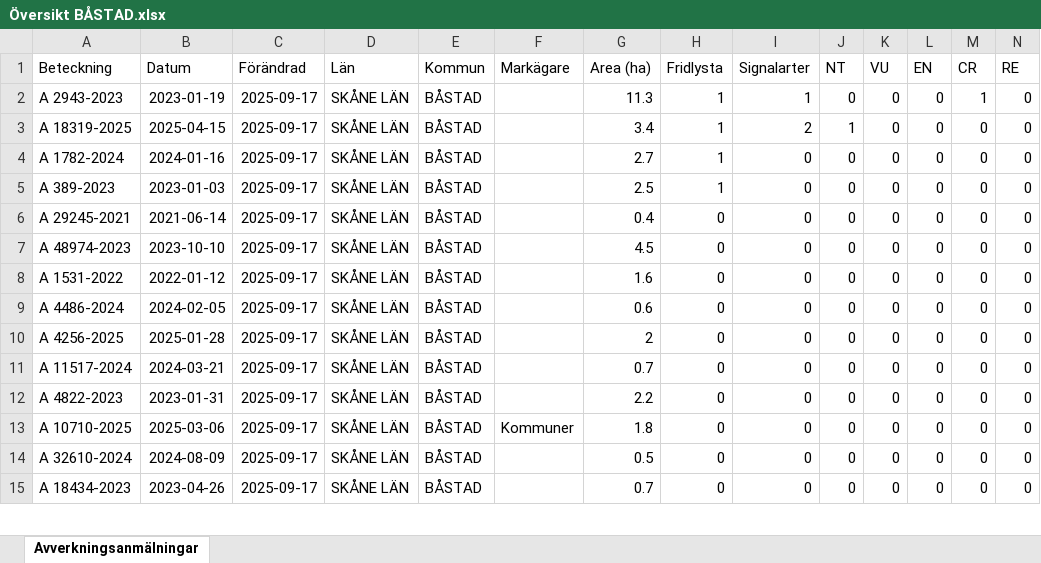
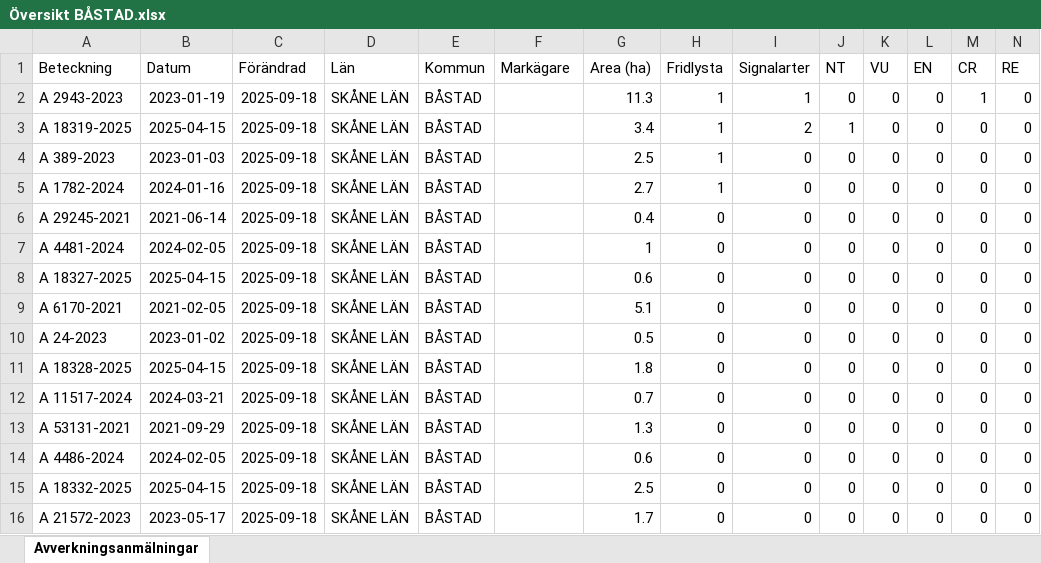
Before and after one commit to klasma/Logging_1278, an Excel workbook: Översikt BÅSTAD.xlsx, sheet Avverkningsanmälningar, drawn as a sheet; only a part is shown; values as stored, in another font and other column widths than the file's, no borders; removed rows and columns are numbered as before the commit, all else as after; rows hold the shown columns only; the diff covers the shown part only; the diff names each change by its address in the sheet, - before the commit and + after, or states it on an @@ line.

```diff
--- a/Översikt BÅSTAD.xlsx (sheet Avverkningsanmälningar)
+++ b/Översikt BÅSTAD.xlsx (sheet Avverkningsanmälningar)
-C2:C3 (Förändrad): 2025-09-17
+C2:C3 (Förändrad): 2025-09-18
-row 4: A 1782-2024 | 2024-01-16 | 2025-09-17 | SKÅNE LÄN | BÅSTAD |  | 2.7 | 1 | 0 | 0 | 0 | 0 | 0 | 0
-C4 (Förändrad): 2025-09-17
+C4 (Förändrad): 2025-09-18
+row 5: A 1782-2024 | 2024-01-16 | 2025-09-18 | SKÅNE LÄN | BÅSTAD |  | 2.7 | 1 | 0 | 0 | 0 | 0 | 0 | 0
-C6:C10 (Förändrad): 2025-09-17
+C6:C10 (Förändrad): 2025-09-18
-A7 (Beteckning): A 48974-2023
+A7 (Beteckning): A 4481-2024
-B7 (Datum): 2023-10-10
+B7 (Datum): 2024-02-05
-G7 (Area (ha)): 4.5
+G7 (Area (ha)): 1
-A8 (Beteckning): A 1531-2022
+A8 (Beteckning): A 18327-2025
-B8 (Datum): 2022-01-12
+B8 (Datum): 2025-04-15
-G8 (Area (ha)): 1.6
+G8 (Area (ha)): 0.6
-A9 (Beteckning): A 4486-2024
+A9 (Beteckning): A 6170-2021
-B9 (Datum): 2024-02-05
+B9 (Datum): 2021-02-05
-G9 (Area (ha)): 0.6
+G9 (Area (ha)): 5.1
-A10 (Beteckning): A 4256-2025
+A10 (Beteckning): A 24-2023
-B10 (Datum): 2025-01-28
+B10 (Datum): 2023-01-02
-G10 (Area (ha)): 2
+G10 (Area (ha)): 0.5
+row 11: A 18328-2025 | 2025-04-15 | 2025-09-18 | SKÅNE LÄN | BÅSTAD |  | 1.8 | 0 | 0 | 0 | 0 | 0 | 0 | 0
-C12:C16 (Förändrad): 2025-09-17
+C12:C16 (Förändrad): 2025-09-18
-A13 (Beteckning): A 4822-2023
+A13 (Beteckning): A 53131-2021
-B13 (Datum): 2023-01-31
+B13 (Datum): 2021-09-29
-G13 (Area (ha)): 2.2
+G13 (Area (ha)): 1.3
-A14 (Beteckning): A 10710-2025
+A14 (Beteckning): A 4486-2024
-B14 (Datum): 2025-03-06
+B14 (Datum): 2024-02-05
-F14 (Markägare): Kommuner
+F14 (Markägare): (empty)
-G14 (Area (ha)): 1.8
+G14 (Area (ha)): 0.6
-A15 (Beteckning): A 32610-2024
+A15 (Beteckning): A 18332-2025
-B15 (Datum): 2024-08-09
+B15 (Datum): 2025-04-15
-G15 (Area (ha)): 0.5
+G15 (Area (ha)): 2.5
-A16 (Beteckning): A 18434-2023
+A16 (Beteckning): A 21572-2023
-B16 (Datum): 2023-04-26
+B16 (Datum): 2023-05-17
-G16 (Area (ha)): 0.7
+G16 (Area (ha)): 1.7
```
Also changed, not shown: 2 added rows, 3 removed rows and 55 edited cells elsewhere in this sheet, artfynd/A 1782-2024 artfynd.xlsx, artfynd/A 18319-2025 artfynd.xlsx, 19 other files.
